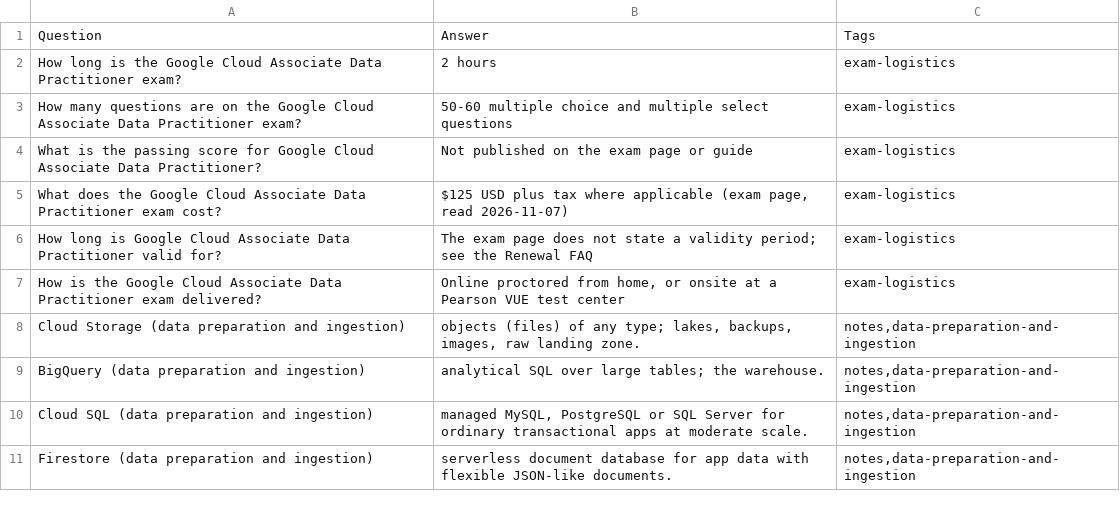
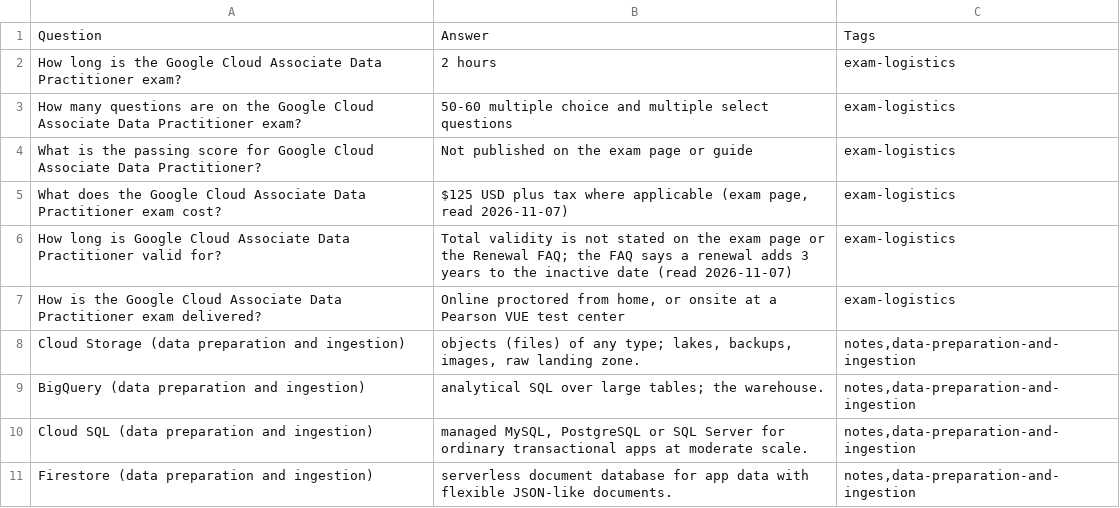
Before and after one commit to PatrickWiloak/data-zero-to-hero, a CSV file: exams/gcp/associate-data-practitioner/flashcards.csv, drawn as a sheet; only a part is shown.

```diff
--- a/exams/gcp/associate-data-practitioner/flashcards.csv
+++ b/exams/gcp/associate-data-practitioner/flashcards.csv
@@ -5,3 +5,3 @@ What is the passing score for Google Cloud Associate Data Practitioner?,Not publ
 What does the Google Cloud Associate Data Practitioner exam cost?,"$125 USD plus tax where applicable (exam page, read 2026-11-07)",exam-logistics
-How long is Google Cloud Associate Data Practitioner valid for?,The exam page does not state a validity period; see the Renewal FAQ,exam-logistics
+How long is Google Cloud Associate Data Practitioner valid for?,Total validity is not stated on the exam page or the Renewal FAQ; the FAQ says a renewal adds 3 years to the inactive date (read 2026-11-07),exam-logistics
 How is the Google Cloud Associate Data Practitioner exam delivered?,"Online proctored from home, or onsite at a Pearson VUE test center",exam-logistics
```
Also changed, not shown: exams/mongodb/associate-data-modeler/flashcards.csv.
